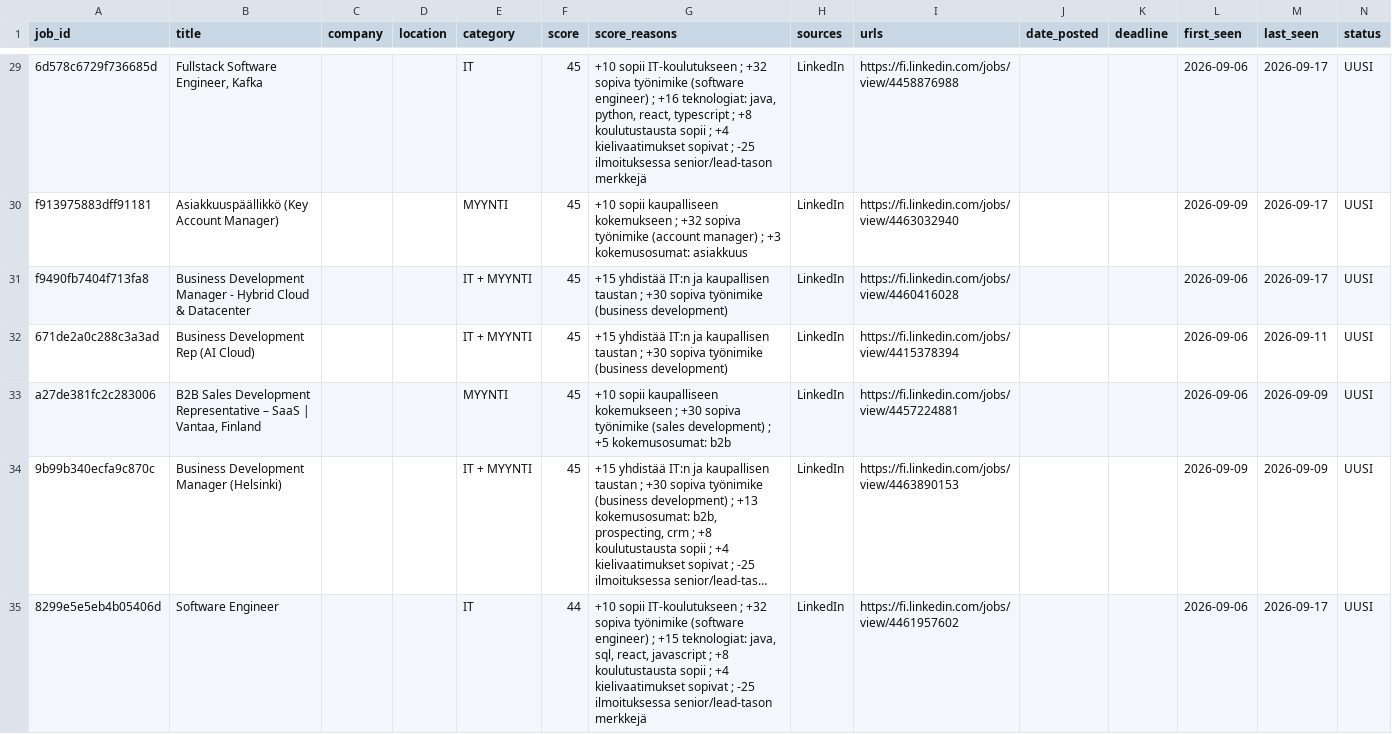
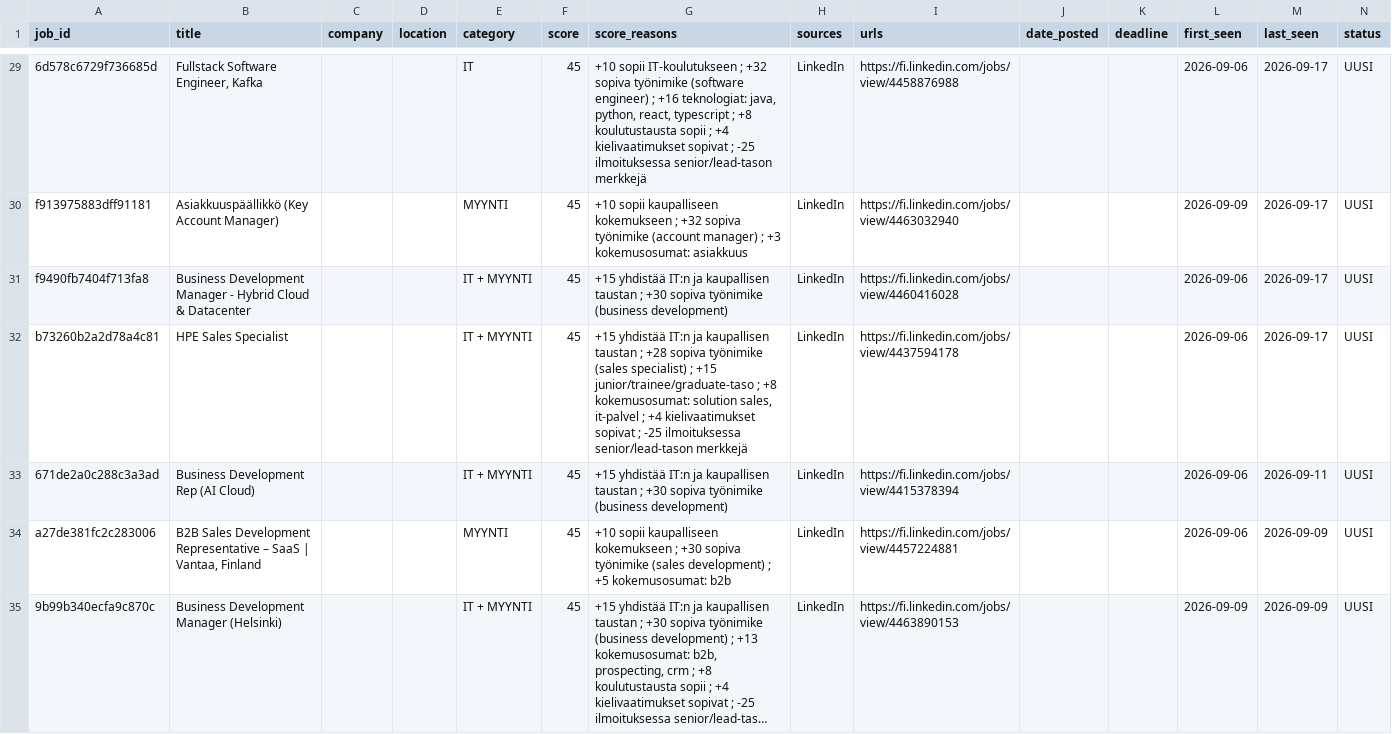
Before and after one commit to JanOlaf1/Job-agent, a CSV file: job_tracker.csv, drawn as a sheet; only a part is shown, gaps mark what is left out; the shorter side is filled out with more unchanged rows; long unchanged cells end in …; rows hold the shown columns only; the diff covers the shown part only; the diff names each change by its address in the sheet, - before the commit and + after, or states it on an @@ line.

```diff
--- a/job_tracker.csv
+++ b/job_tracker.csv
+row 32: b73260b2a2d78a4c81 | HPE Sales Specialist |  |  | IT + MYYNTI | 45 | +15 yhdistää IT:n ja kaupallisen taustan ; +28 sopiva työnimike (sales specialist) ; +15 junior/trainee/graduate-taso ; +8 kokemusosumat: solution sales, it-palvel ; +4 kielivaatimukset sopivat ; -25 ilmoituksessa senior/lead-tason merkkejä | LinkedIn | https://fi.linkedin.com/jobs/view/4437594178 |  |  | 2026-09-06 | 2026-09-17 | UUSI
```
Also changed, not shown: 2 added rows and 3 removed rows elsewhere in this file, 2 other files.
